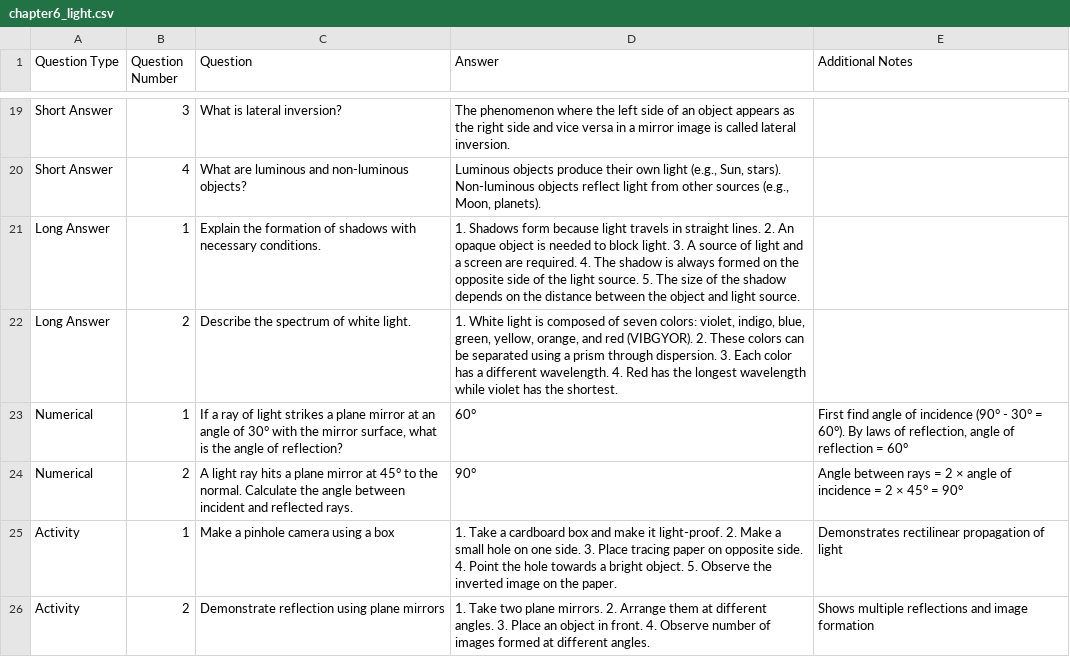
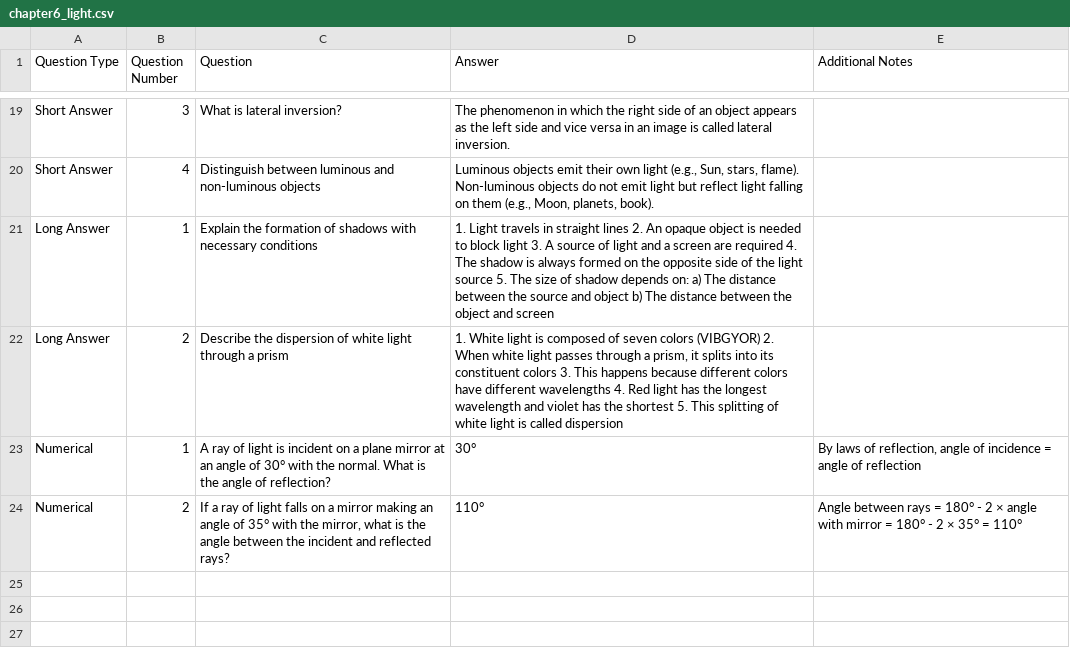
Before and after one commit to MoorthiImercfy/samacheer-kalvi-7th-science-qa, a CSV file: term1/chapter6_light.csv, drawn as a sheet; only a part is shown, gaps mark what is left out; removed rows and columns are numbered as before the commit, all else as after; the diff covers the shown part only; the diff names each change by its address in the sheet, - before the commit and + after, or states it on an @@ line.

Commit message:
Fix question types and content in Chapter 6 Light

```diff
--- a/term1/chapter6_light.csv
+++ b/term1/chapter6_light.csv
-D19 (Answer): The phenomenon where the left side of an object appears as the right side and vice versa in a mirror image is…
+D19 (Answer): The phenomenon in which the right side of an object appears as the left side and vice versa in an image is…
-C20 (Question): What are luminous and non-luminous objects?
+C20 (Question): Distinguish between luminous and non-luminous objects
-D20 (Answer): Luminous objects produce their own light (e.g., Sun, stars). Non-luminous objects reflect light from other sources (e.g., Moon, planets).
+D20 (Answer): Luminous objects emit their own light (e.g., Sun, stars, flame). Non-luminous objects do not emit light but reflect light falling on them (e.g., Moon, planets, book).
-C21 (Question): …with necessary conditions.
+C21 (Question): …with necessary conditions
-D21 (Answer): 1. Shadows form because light travels in straight lines. 2. An opaque object is needed to block light. 3. A source of light and a screen are required. 4. The shadow is always formed on the opposite side of the light source. 5. The size of the shadow depends on the distance between the object and light source.
+D21 (Answer): 1. Light travels in straight lines 2. An opaque object is needed to block light 3. A source of light and a screen are required 4. The shadow is always formed on the opposite side of the light source 5. The size of shadow depends on: a) The distance between the source and object b) The distance between the object and screen
-C22 (Question): Describe the spectrum of white light.
+C22 (Question): Describe the dispersion of white light through a prism
-D22 (Answer): …of seven colors: violet, indigo, blue, green, yellow, orange, and red (VIBGYOR). 2. These colors can be separated using a prism through dispersion. 3. Each color has a different wavelength. 4. Red has the longest wavelength while violet has the shortest.
+D22 (Answer): …of seven colors (VIBGYOR) 2. When white light passes through a prism, it splits into its constituent colors 3. This happens because different colors have different wavelengths 4. Red light has the longest wavelength and violet has the shortest 5. This splitting of white light is called dispersion
-C23 (Question): If a ray of light strikes a plane mirror at an angle of 30° with the mirror surface, what is the…
+C23 (Question): A ray of light is incident on a plane mirror at an angle of 30° with the normal. What is the…
-D23 (Answer): 60°
+D23 (Answer): 30°
-E23 (Additional Notes): First find angle of incidence (90° - 30° = 60°). By laws of reflection, angle of reflection = 60°
+E23 (Additional Notes): By laws of reflection, angle of incidence = angle of reflection
-C24 (Question): A light ray hits a plane mirror at 45° to the normal. Calculate the angle between incident and reflected rays.
+C24 (Question): If a ray of light falls on a mirror making an angle of 35° with the mirror, what is the angle between the incident and reflected rays?
-D24 (Answer): 90°
+D24 (Answer): 110°
-E24 (Additional Notes): …rays = 2 × angle of incidence = 2 × 45° = 90°
+E24 (Additional Notes): …rays = 180° - 2 × angle with mirror = 180° - 2 × 35° = 110°
-row 25: Activity | 1 | Make a pinhole camera using a box | 1. Take a cardboard box and make it light-proof. 2. Make a small hole on one side. 3. Place tracing paper on opposite side. 4. Point the hole towards a bright object. 5. Observe the inverted image on the paper. | Demonstrates rectilinear propagation of light
-row 26: Activity | 2 | Demonstrate reflection using plane mirrors | 1. Take two plane mirrors. 2. Arrange them at different angles. 3. Place an object in front. 4. Observe number of images formed at different angles. | Shows multiple reflections and image formation
```
Also changed, not shown: 4 added rows, 4 removed rows and 24 edited cells elsewhere in this file.
